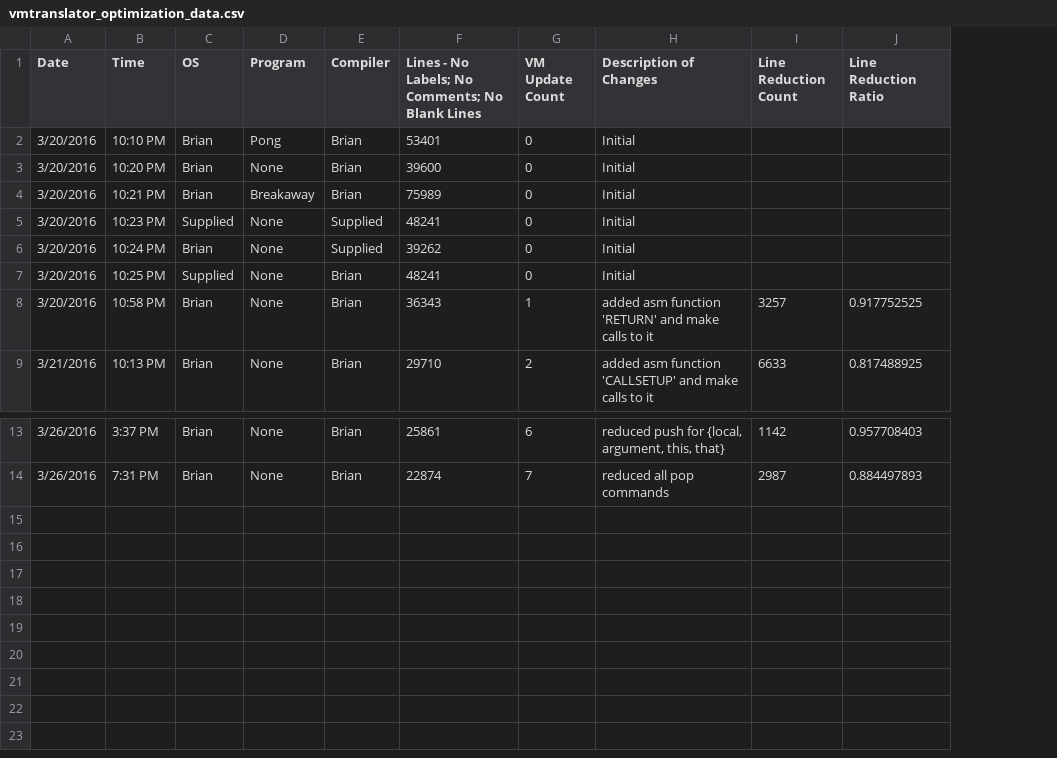
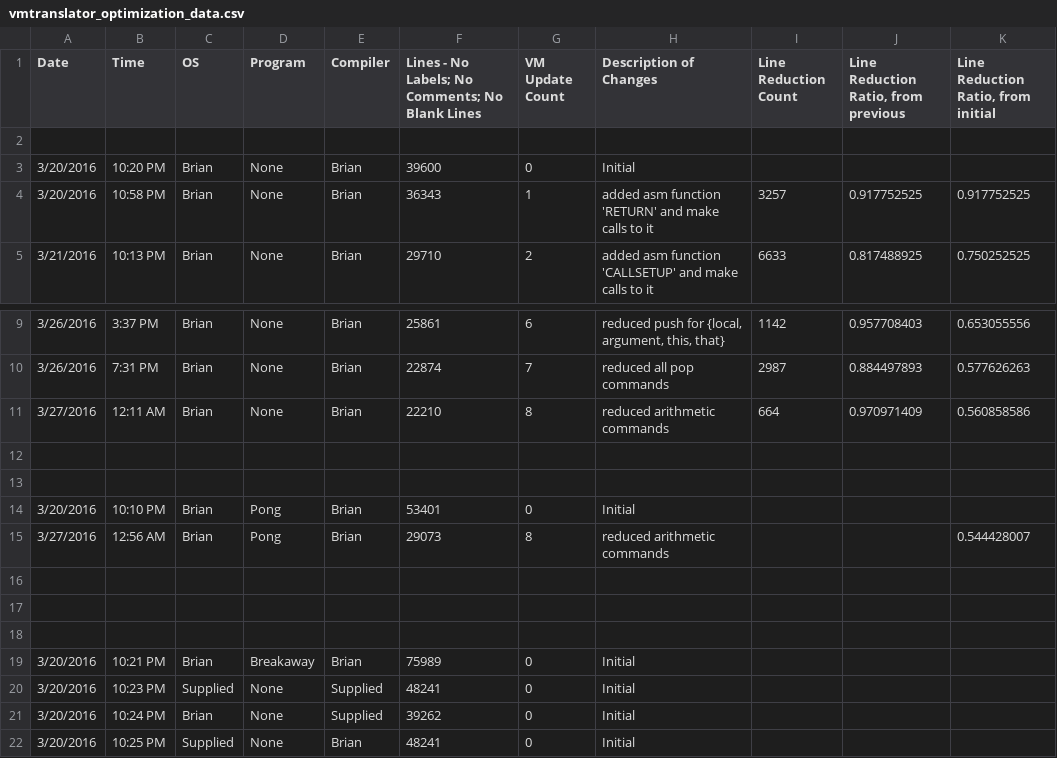
Before and after one commit to bgx/nand2tetris, a CSV file: src/projectEX1/OtherData/vmtranslator_optimization_data.csv, drawn as a sheet; only a part is shown, gaps mark what is left out; the diff names each change by its address in the sheet, - before the commit and + after, or states it on an @@ line.

Commit message:
Mod: Write asm functions when necessary;arithmetic
Added a crude way to only write assembly functions 'CALLSETUP' and
'RETURN' if they are called within the translated assembly code

Reduced instructions of arithmetic commands

```diff
--- a/src/projectEX1/OtherData/vmtranslator_optimization_data.csv
+++ b/src/projectEX1/OtherData/vmtranslator_optimization_data.csv
+column K, rows 1-5: Line Reduction Ratio, from initial |  |  | 0.917752525 | 0.750252525; rows 9-10: 0.653055556 | 0.577626263
-J1: Line Reduction Ratio
+J1: Line Reduction Ratio, from previous
-row 2: 3/20/2016 | 10:10 PM | Brian | Pong | Brian | 53401 | 0 | Initial
+row 2: (empty)
+row 11: 3/27/2016 | 12:11 AM | Brian | None | Brian | 22210 | 8 | reduced arithmetic commands | 664 | 0.970971409 | 0.560858586
+row 12: (empty)
+row 13: (empty)
+row 14: 3/20/2016 | 10:10 PM | Brian | Pong | Brian | 53401 | 0 | Initial
+row 15: 3/27/2016 | 12:56 AM | Brian | Pong | Brian | 29073 | 8 | reduced arithmetic commands |  |  | 0.544428007
+row 16: (empty)
+row 17: (empty)
+row 18: (empty)
@@ row 4 moved to row 19: 3/20/2016 @@
@@ row 5 moved to row 20: 3/20/2016 @@
@@ row 6 moved to row 21: 3/20/2016 @@
@@ row 7 moved to row 22: 3/20/2016 @@
```
Also changed, not shown: 1 other file.
